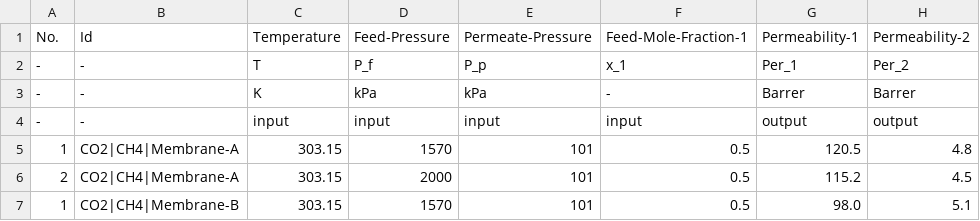
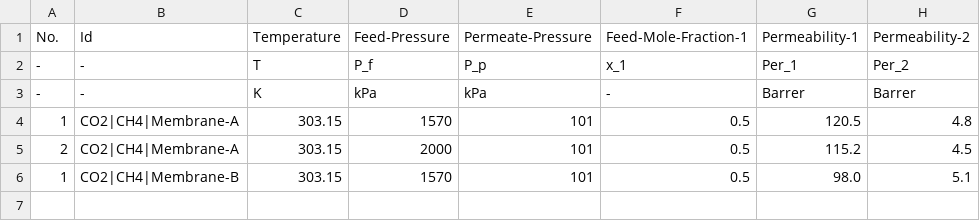
Before and after one commit to sinagilassi/PyThermoDB, a CSV file: examples/datasets/MEMBRANE-DATASET.csv, drawn as a sheet; the diff names each change by its address in the sheet, - before the commit and + after, or states it on an @@ line.

Commit message:
feat: update dataset CSV files to remove input/output placeholders and add example script for TableDataset usage

```diff
--- a/examples/datasets/MEMBRANE-DATASET.csv
+++ b/examples/datasets/MEMBRANE-DATASET.csv
-row 4: - | - | input | input | input | input | output | output
```
Also changed, not shown: examples/datasets/DENSITY-DATASET.csv, examples/datasets/KINETIC-DATASET.csv, 3 other files.
